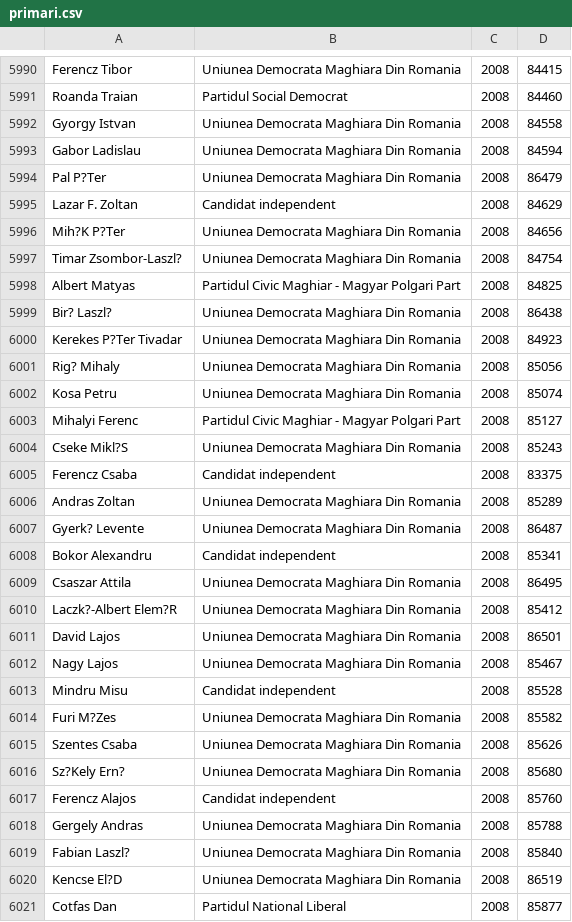
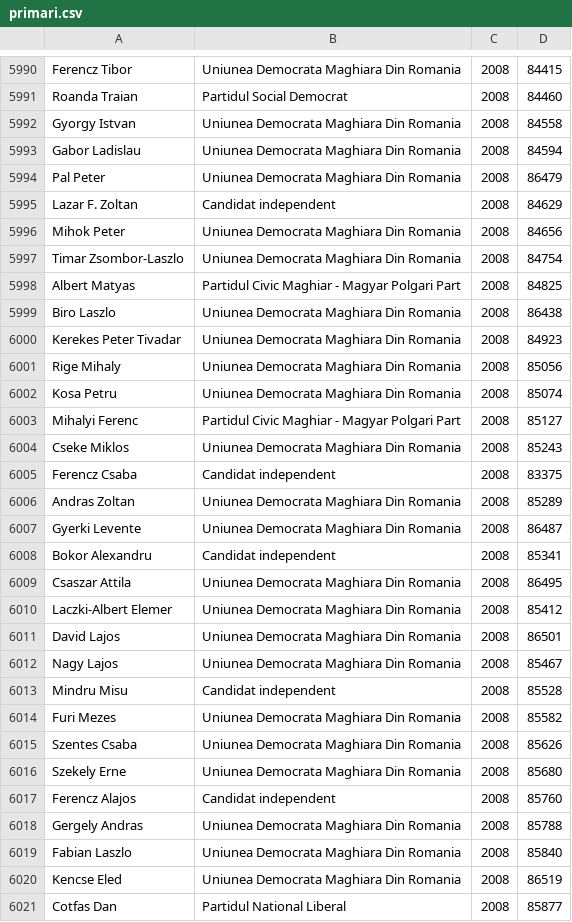
Before and after one commit to strainu/despresate, a CSV file: data/primari.csv, drawn as a sheet; only a part is shown, gaps mark what is left out; the diff covers the shown part only.

Commit message:
Replace hungarian diacritics

```diff
--- a/data/primari.csv
+++ b/data/primari.csv
@@ -5993,19 +5993,19 @@ Gyorgy Istvan,Uniunea Democrata Maghiara Din Romania,2008,84558
 Gabor Ladislau,Uniunea Democrata Maghiara Din Romania,2008,84594
-Pal P?Ter,Uniunea Democrata Maghiara Din Romania,2008,86479
+Pal Peter,Uniunea Democrata Maghiara Din Romania,2008,86479
 Lazar F. Zoltan,Candidat independent,2008,84629
-Mih?K P?Ter,Uniunea Democrata Maghiara Din Romania,2008,84656
-Timar Zsombor-Laszl?,Uniunea Democrata Maghiara Din Romania,2008,84754
+Mihok Peter,Uniunea Democrata Maghiara Din Romania,2008,84656
+Timar Zsombor-Laszlo,Uniunea Democrata Maghiara Din Romania,2008,84754
 Albert Matyas,Partidul Civic Maghiar - Magyar Polgari Part,2008,84825
-Bir? Laszl?,Uniunea Democrata Maghiara Din Romania,2008,86438
-Kerekes P?Ter Tivadar,Uniunea Democrata Maghiara Din Romania,2008,84923
-Rig? Mihaly,Uniunea Democrata Maghiara Din Romania,2008,85056
+Biro Laszlo,Uniunea Democrata Maghiara Din Romania,2008,86438
+Kerekes Peter Tivadar,Uniunea Democrata Maghiara Din Romania,2008,84923
+Rige Mihaly,Uniunea Democrata Maghiara Din Romania,2008,85056
 Kosa Petru,Uniunea Democrata Maghiara Din Romania,2008,85074
 Mihalyi Ferenc,Partidul Civic Maghiar - Magyar Polgari Part,2008,85127
-Cseke Mikl?S,Uniunea Democrata Maghiara Din Romania,2008,85243
+Cseke Miklos,Uniunea Democrata Maghiara Din Romania,2008,85243
 Ferencz Csaba,Candidat independent,2008,83375
 Andras Zoltan,Uniunea Democrata Maghiara Din Romania,2008,85289
-Gyerk? Levente,Uniunea Democrata Maghiara Din Romania,2008,86487
+Gyerki Levente,Uniunea Democrata Maghiara Din Romania,2008,86487
 Bokor Alexandru,Candidat independent,2008,85341
 Csaszar Attila,Uniunea Democrata Maghiara Din Romania,2008,86495
-Laczk?-Albert Elem?R,Uniunea Democrata Maghiara Din Romania,2008,85412
+Laczki-Albert Elemer,Uniunea Democrata Maghiara Din Romania,2008,85412
 David Lajos,Uniunea Democrata Maghiara Din Romania,2008,86501
@@ -6013,9 +6013,9 @@ Nagy Lajos,Uniunea Democrata Maghiara Din Romania,2008,85467
 Mindru Misu,Candidat independent,2008,85528
-Furi M?Zes,Uniunea Democrata Maghiara Din Romania,2008,85582
+Furi Mezes,Uniunea Democrata Maghiara Din Romania,2008,85582
 Szentes Csaba,Uniunea Democrata Maghiara Din Romania,2008,85626
-Sz?Kely Ern?,Uniunea Democrata Maghiara Din Romania,2008,85680
+Szekely Erne,Uniunea Democrata Maghiara Din Romania,2008,85680
 Ferencz Alajos,Candidat independent,2008,85760
 Gergely Andras,Uniunea Democrata Maghiara Din Romania,2008,85788
-Fabian Laszl?,Uniunea Democrata Maghiara Din Romania,2008,85840
-Kencse El?D,Uniunea Democrata Maghiara Din Romania,2008,86519
+Fabian Laszlo,Uniunea Democrata Maghiara Din Romania,2008,85840
+Kencse Eled,Uniunea Democrata Maghiara Din Romania,2008,86519
 Cotfas Dan,Partidul National Liberal,2008,85877
```
Also changed, not shown: 43 edited cells elsewhere in this file.
